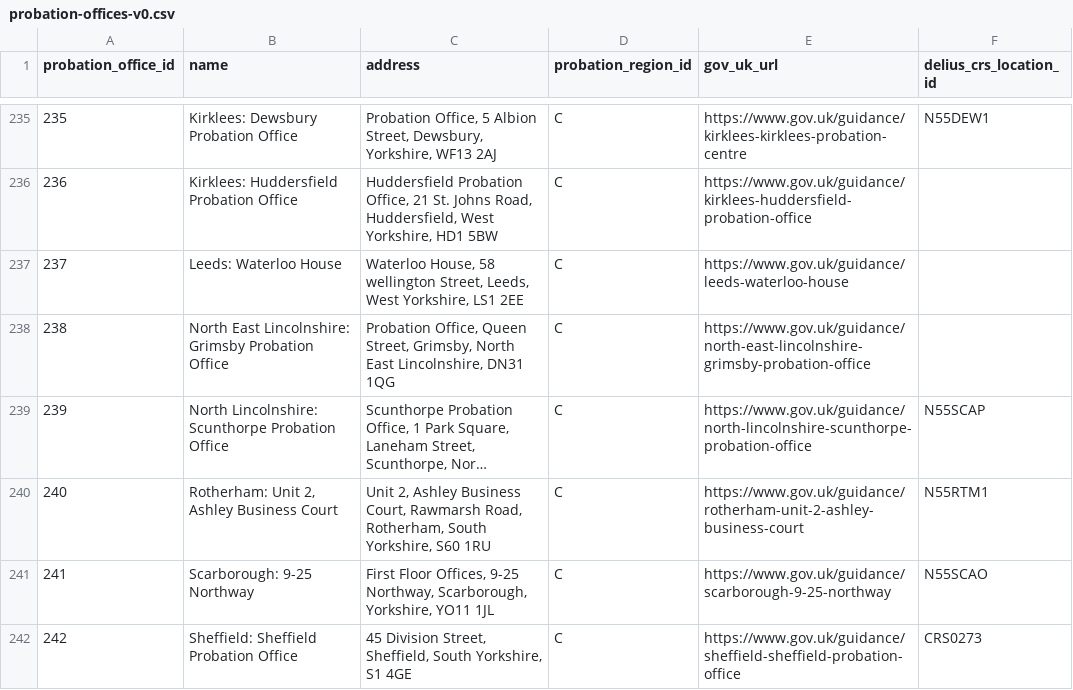
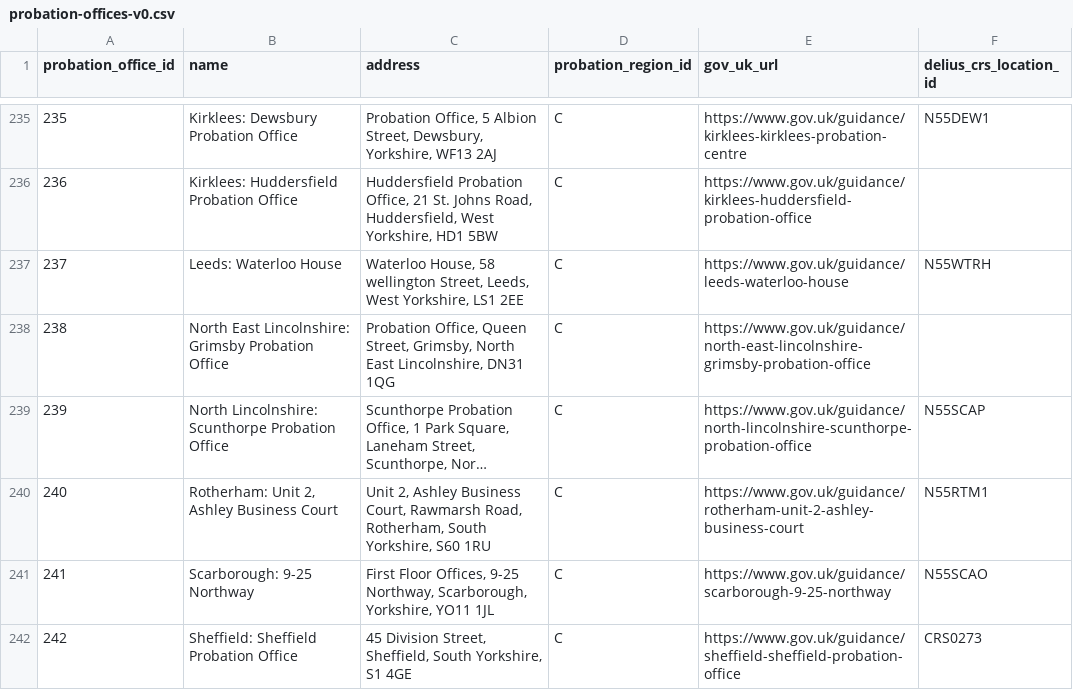
Before and after one commit to ministryofjustice/hmpps-interventions-ui, a CSV file: reference-data/probation-offices-v0.csv, drawn as a sheet; only a part is shown, gaps mark what is left out; long unchanged cells end in ….

Commit message:
add delius location id to Leeds waterloo house

```diff
--- a/reference-data/probation-offices-v0.csv
+++ b/reference-data/probation-offices-v0.csv
@@ -236,3 +236,3 @@ probation_office_id,name,address,probation_region_id,gov_uk_url,delius_crs_locat
 236,Kirklees: Huddersfield Probation Office,"Huddersfield Probation Office, 21 St. Johns Road, Huddersfield, West Yorkshire, HD1 5BW",C,https://www.gov.uk/guidance/kirklees-huddersfield-probation-office,
-237,Leeds: Waterloo House,"Waterloo House, 58 wellington Street, Leeds, West Yorkshire, LS1 2EE",C,https://www.gov.uk/guidance/leeds-waterloo-house,
+237,Leeds: Waterloo House,"Waterloo House, 58 wellington Street, Leeds, West Yorkshire, LS1 2EE",C,https://www.gov.uk/guidance/leeds-waterloo-house,N55WTRH
 238,North East Lincolnshire: Grimsby Probation Office,"Probation Office, Queen Street, Grimsby, North East Lincolnshire, DN31 1QG",C,https://www.gov.uk/guidance/north-east-lincolnshire-grimsby-probation-office,
```
